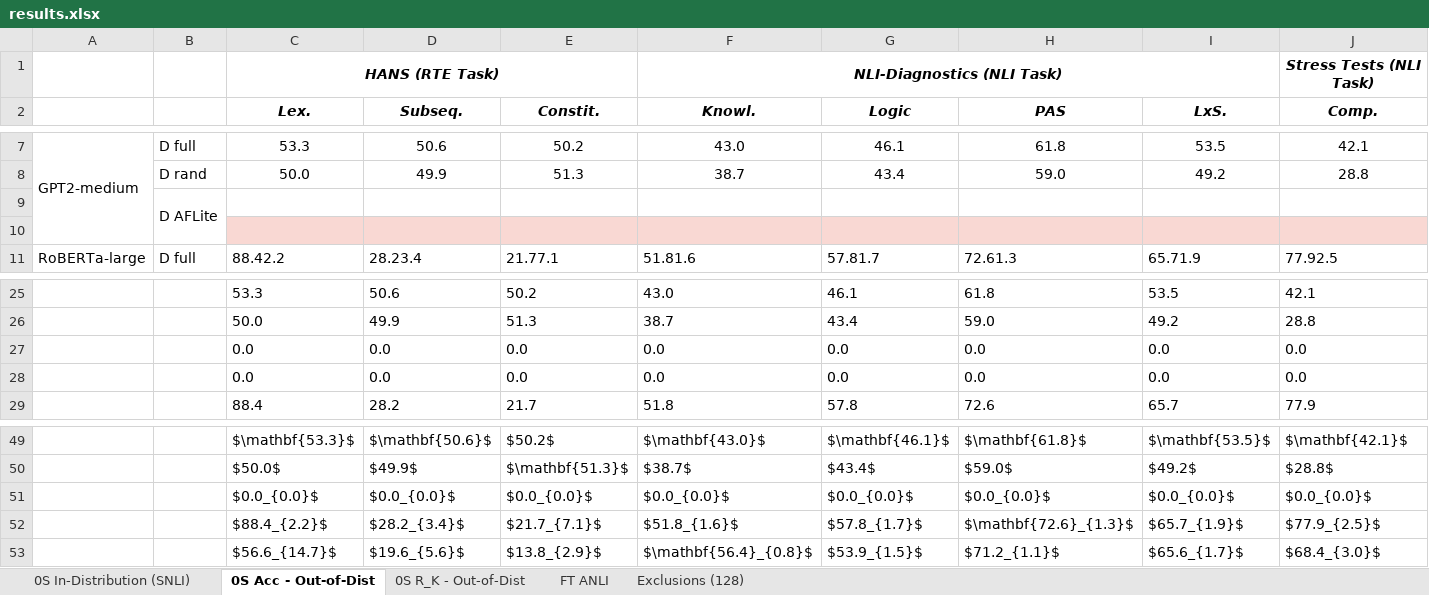
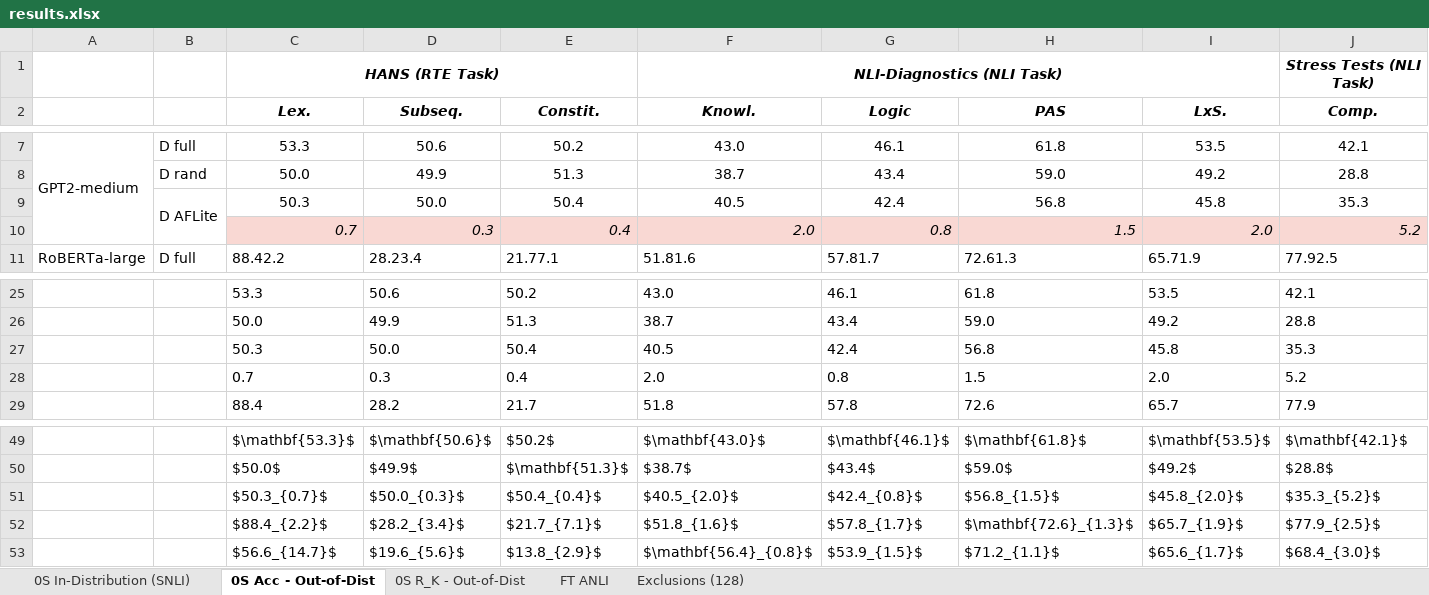
Before and after one commit to shashiniyer/adversarial_nli_gpt2, an Excel workbook: results.xlsx, sheet 0S Acc - Out-of-Dist, drawn as a sheet; only a part is shown, gaps mark what is left out; values as stored, in another font and other column widths than the file's, no borders; removed rows and columns are numbered as before the commit, all else as after; rows hold the shown columns only; the diff covers the shown part only; the diff names each change by its address in the sheet, - before the commit and + after, or states it on an @@ line.

```diff
--- a/results.xlsx (sheet 0S Acc - Out-of-Dist)
+++ b/results.xlsx (sheet 0S Acc - Out-of-Dist)
-row 9:  | D AFLite
-row 9: (empty)
+row 9:  | D AFLite | 50.3 | 50.0 | 50.4 | 40.5 | 42.4 | 56.8 | 45.8 | 35.3
+B9:B10 merged
-C9:J9 fill: #F9D8D3
+C9:J9 fill: none
+row 10:  |  | 0.7 | 0.3 | 0.4 | 2.0 | 0.8 | 1.5 | 2.0 | 5.2
-row 27:  |  | 0.0 | 0.0 | 0.0 | 0.0 | 0.0 | 0.0 | 0.0 | 0.0
-row 28:  |  | 0.0 | 0.0 | 0.0 | 0.0 | 0.0 | 0.0 | 0.0 | 0.0
+row 27:  |  | 50.3 | 50.0 | 50.4 | 40.5 | 42.4 | 56.8 | 45.8 | 35.3
+row 28:  |  | 0.7 | 0.3 | 0.4 | 2.0 | 0.8 | 1.5 | 2.0 | 5.2
-row 51:  |  | $0.0_{0.0}$ | $0.0_{0.0}$ | $0.0_{0.0}$ | $0.0_{0.0}$ | $0.0_{0.0}$ | $0.0_{0.0}$ | $0.0_{0.0}$ | $0.0_{0.0}$
+row 51:  |  | $50.3_{0.7}$ | $50.0_{0.3}$ | $50.4_{0.4}$ | $40.5_{2.0}$ | $42.4_{0.8}$ | $56.8_{1.5}$ | $45.8_{2.0}$ | $35.3_{5.2}$
```
Also changed, not shown: cell formats elsewhere in this sheet, sheet 0S R_K - Out-of-Dist, sheet FT ANLI, sheet 0S In-Distribution (SNLI), formulas that keep their value, 5 other files.
